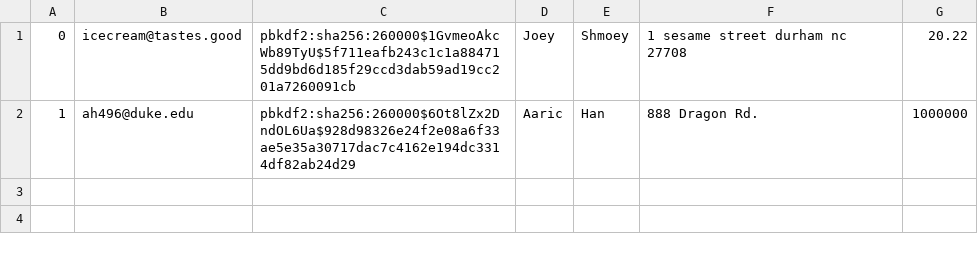
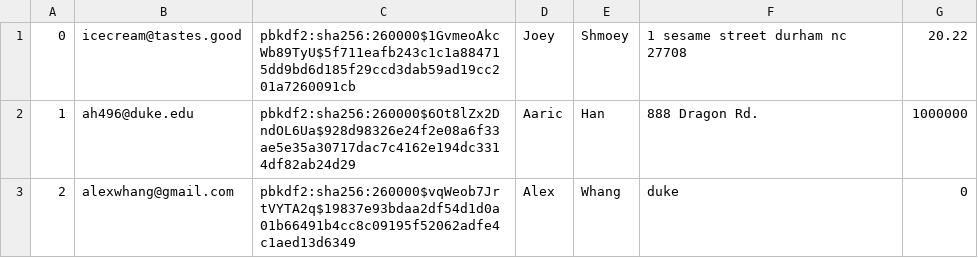
Before and after one commit to alexanderwhang/mini-amazon, a CSV file: db/data/Users.csv, drawn as a sheet; the diff names each change by its address in the sheet, - before the commit and + after, or states it on an @@ line.

```diff
--- a/db/data/Users.csv
+++ b/db/data/Users.csv
+row 3: 2 | alexwhang@gmail.com | pbkdf2:sha256:260000$vqWeob7JrtVYTA2q$19837e93bdaa2df54d1d0a01b66491b4cc8c09195f52062adfe4c1aed13d6349 | Alex | Whang | duke | 0
```
Also changed, not shown: 4 other files.
